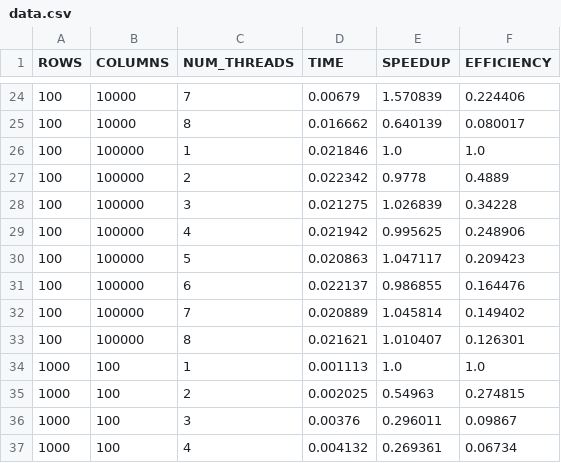
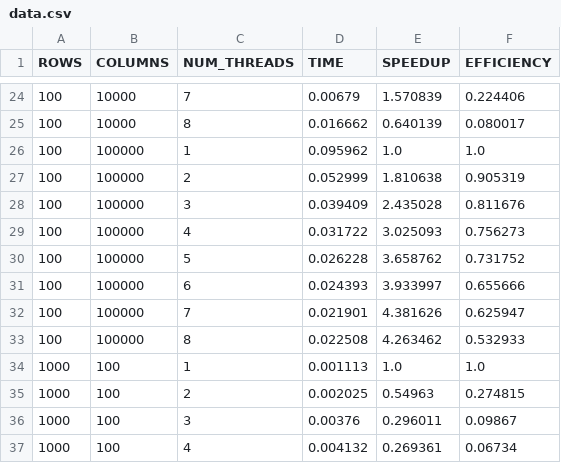
Before and after one commit to marcellorussox/MIMD-SM-Parallel-Matrix-x-Vector, a CSV file: data.csv, drawn as a sheet; only a part is shown, gaps mark what is left out.

Commit message:
correzzione output 10^2 x 10^5

```diff
--- a/data.csv
+++ b/data.csv
@@ -25,10 +25,10 @@ ROWS,COLUMNS,NUM_THREADS,TIME,SPEEDUP,EFFICIENCY
 100,10000,8,0.016662,0.640139,0.080017
-100,100000,1,0.021846,1.0,1.0
-100,100000,2,0.022342,0.9778,0.4889
-100,100000,3,0.021275,1.026839,0.34228
-100,100000,4,0.021942,0.995625,0.248906
-100,100000,5,0.020863,1.047117,0.209423
-100,100000,6,0.022137,0.986855,0.164476
-100,100000,7,0.020889,1.045814,0.149402
-100,100000,8,0.021621,1.010407,0.126301
+100,100000,1,0.095962,1.0,1.0
+100,100000,2,0.052999,1.810638,0.905319
+100,100000,3,0.039409,2.435028,0.811676
+100,100000,4,0.031722,3.025093,0.756273
+100,100000,5,0.026228,3.658762,0.731752
+100,100000,6,0.024393,3.933997,0.655666
+100,100000,7,0.021901,4.381626,0.625947
+100,100000,8,0.022508,4.263462,0.532933
 1000,100,1,0.001113,1.0,1.0
```
